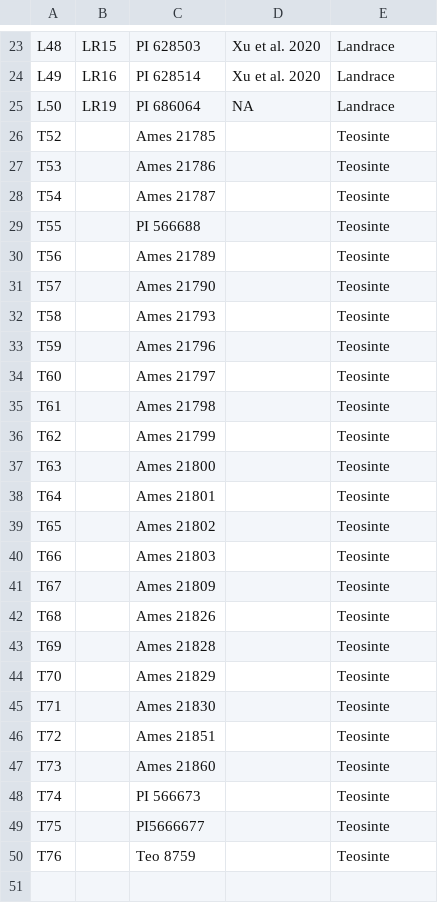
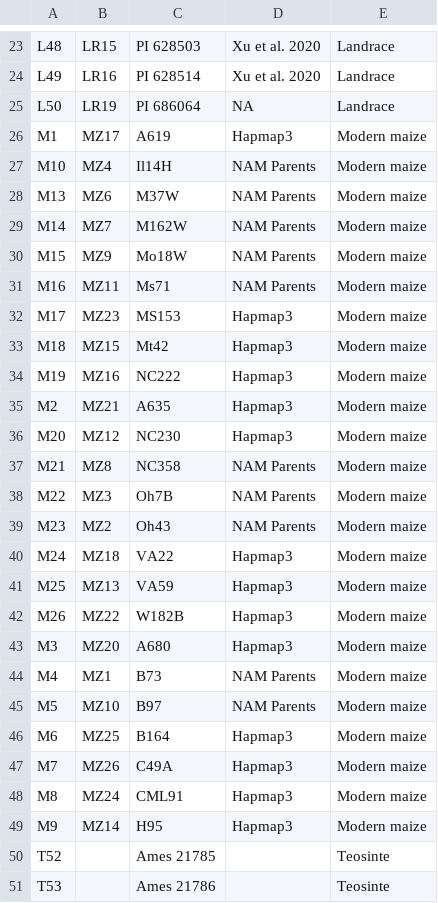
Before and after one commit to bpeng4/Teosinte_Landrace, a CSV file: Documents/73Lines_Information.csv (was Documents/Genotype_L&T.csv), drawn as a sheet; only a part is shown, gaps mark what is left out; the shorter side is filled out with more unchanged rows; the diff names each change by its address in the sheet, - before the commit and + after, or states it on an @@ line.

```diff
--- a/Documents/Genotype_L&T.csv
+++ b/Documents/73Lines_Information.csv
+row 26: M1 | MZ17 | A619 | Hapmap3 | Modern maize
+row 27: M10 | MZ4 | Il14H | NAM Parents | Modern maize
+row 28: M13 | MZ6 | M37W | NAM Parents | Modern maize
+row 29: M14 | MZ7 | M162W | NAM Parents | Modern maize
+row 30: M15 | MZ9 | Mo18W | NAM Parents | Modern maize
+row 31: M16 | MZ11 | Ms71 | NAM Parents | Modern maize
+row 32: M17 | MZ23 | MS153 | Hapmap3 | Modern maize
+row 33: M18 | MZ15 | Mt42 | Hapmap3 | Modern maize
+row 34: M19 | MZ16 | NC222 | Hapmap3 | Modern maize
+row 35: M2 | MZ21 | A635 | Hapmap3 | Modern maize
+row 36: M20 | MZ12 | NC230 | Hapmap3 | Modern maize
+row 37: M21 | MZ8 | NC358 | NAM Parents | Modern maize
+row 38: M22 | MZ3 | Oh7B | NAM Parents | Modern maize
+row 39: M23 | MZ2 | Oh43 | NAM Parents | Modern maize
+row 40: M24 | MZ18 | VA22 | Hapmap3 | Modern maize
+row 41: M25 | MZ13 | VA59 | Hapmap3 | Modern maize
+row 42: M26 | MZ22 | W182B | Hapmap3 | Modern maize
+row 43: M3 | MZ20 | A680 | Hapmap3 | Modern maize
+row 44: M4 | MZ1 | B73 | NAM Parents | Modern maize
+row 45: M5 | MZ10 | B97 | NAM Parents | Modern maize
+row 46: M6 | MZ25 | B164 | Hapmap3 | Modern maize
+row 47: M7 | MZ26 | C49A | Hapmap3 | Modern maize
+row 48: M8 | MZ24 | CML91 | Hapmap3 | Modern maize
+row 49: M9 | MZ14 | H95 | Hapmap3 | Modern maize
```
Also changed, not shown: Cache/PhenotypeAve_S1.csv, Cache/Phenotype_S1.csv, 15 other files.
